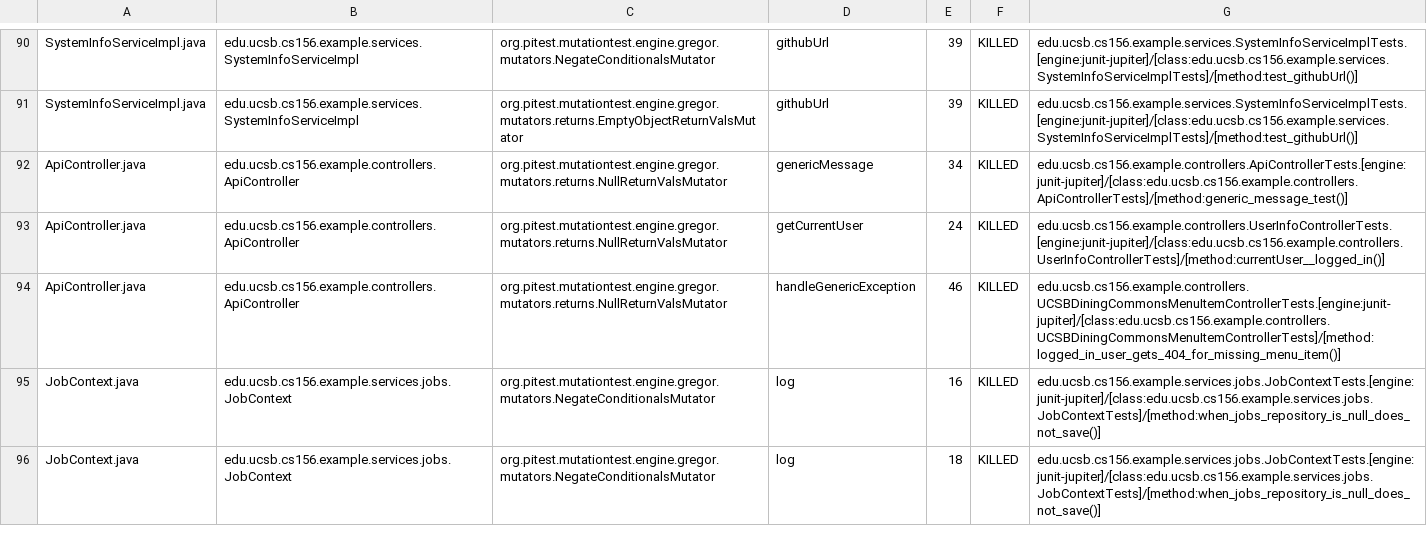
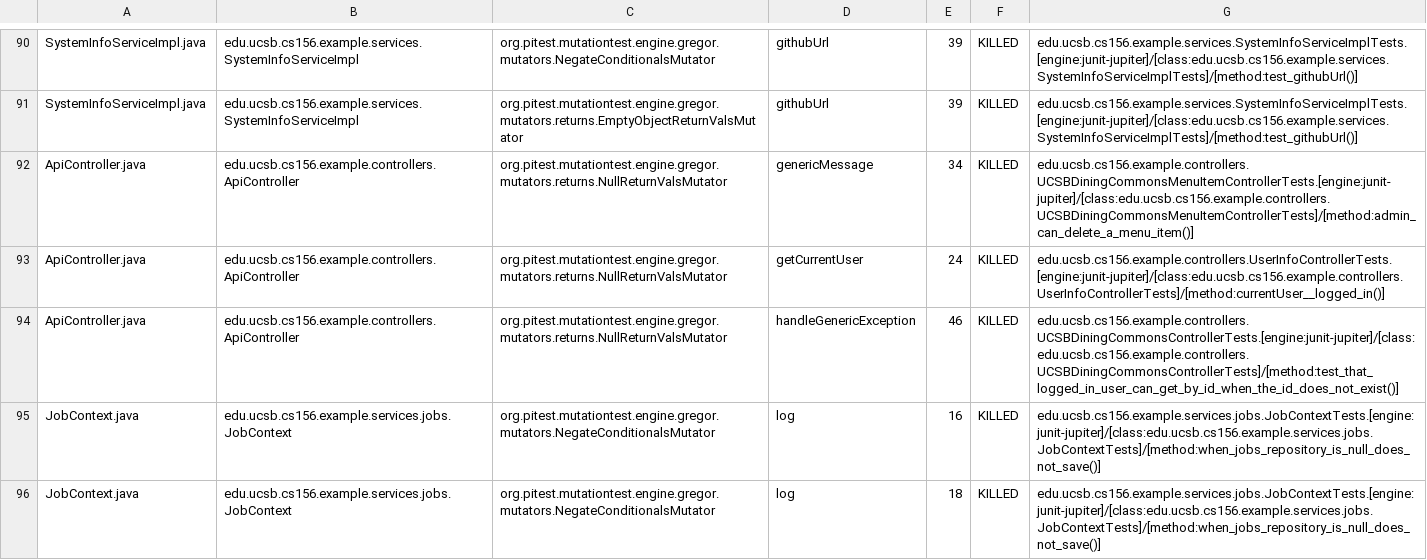
Before and after one commit to ucsb-cs156-f26/team02-f26-14, a CSV file: prs/62/pitest/mutations.csv, drawn as a sheet; only a part is shown, gaps mark what is left out.

Commit message:
Deploying to gh-pages from @ ucsb-cs156-f26/team02-f26-14@f2e5af30f0ca42b9cbe55f0673c77082c00fe5df 🚀

```diff
--- a/prs/62/pitest/mutations.csv
+++ b/prs/62/pitest/mutations.csv
@@ -91,5 +91,5 @@ SystemInfoServiceImpl.java,edu.ucsb.cs156.example.services.SystemInfoServiceImpl
 SystemInfoServiceImpl.java,edu.ucsb.cs156.example.services.SystemInfoServiceImpl,org.pitest.mutationtest.engine.gregor.mutators.returns.EmptyObjectReturnValsMutator,githubUrl,39,KILLED,edu.ucsb.cs156.example.services.SystemInfoServiceImplTests.[engine:junit-jupiter]/[class:edu.ucsb.cs156.example.services.SystemInfoServiceImplTests]/[method:test_githubUrl()]
-ApiController.java,edu.ucsb.cs156.example.controllers.ApiController,org.pitest.mutationtest.engine.gregor.mutators.returns.NullReturnValsMutator,genericMessage,34,KILLED,edu.ucsb.cs156.example.controllers.ApiControllerTests.[engine:junit-jupiter]/[class:edu.ucsb.cs156.example.controllers.ApiControllerTests]/[method:generic_message_test()]
+ApiController.java,edu.ucsb.cs156.example.controllers.ApiController,org.pitest.mutationtest.engine.gregor.mutators.returns.NullReturnValsMutator,genericMessage,34,KILLED,edu.ucsb.cs156.example.controllers.UCSBDiningCommonsMenuItemControllerTests.[engine:junit-jupiter]/[class:edu.ucsb.cs156.example.controllers.UCSBDiningCommonsMenuItemControllerTests]/[method:admin_can_delete_a_menu_item()]
 ApiController.java,edu.ucsb.cs156.example.controllers.ApiController,org.pitest.mutationtest.engine.gregor.mutators.returns.NullReturnValsMutator,getCurrentUser,24,KILLED,edu.ucsb.cs156.example.controllers.UserInfoControllerTests.[engine:junit-jupiter]/[class:edu.ucsb.cs156.example.controllers.UserInfoControllerTests]/[method:currentUser__logged_in()]
-ApiController.java,edu.ucsb.cs156.example.controllers.ApiController,org.pitest.mutationtest.engine.gregor.mutators.returns.NullReturnValsMutator,handleGenericException,46,KILLED,edu.ucsb.cs156.example.controllers.UCSBDiningCommonsMenuItemControllerTests.[engine:junit-jupiter]/[class:edu.ucsb.cs156.example.controllers.UCSBDiningCommonsMenuItemControllerTests]/[method:logged_in_user_gets_404_for_missing_menu_item()]
+ApiController.java,edu.ucsb.cs156.example.controllers.ApiController,org.pitest.mutationtest.engine.gregor.mutators.returns.NullReturnValsMutator,handleGenericException,46,KILLED,edu.ucsb.cs156.example.controllers.UCSBDiningCommonsControllerTests.[engine:junit-jupiter]/[class:edu.ucsb.cs156.example.controllers.UCSBDiningCommonsControllerTests]/[method:test_that_logged_in_user_can_get_by_id_when_the_id_does_not_exist()]
 JobContext.java,edu.ucsb.cs156.example.services.jobs.JobContext,org.pitest.mutationtest.engine.gregor.mutators.NegateConditionalsMutator,log,16,KILLED,edu.ucsb.cs156.example.services.jobs.JobContextTests.[engine:junit-jupiter]/[class:edu.ucsb.cs156.example.services.jobs.JobContextTests]/[method:when_jobs_repository_is_null_does_not_save()]
```
Also changed, not shown: 17 other files.
